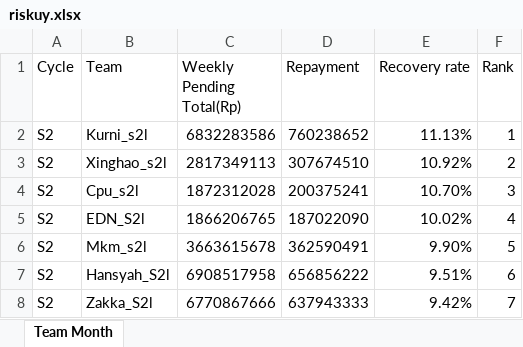
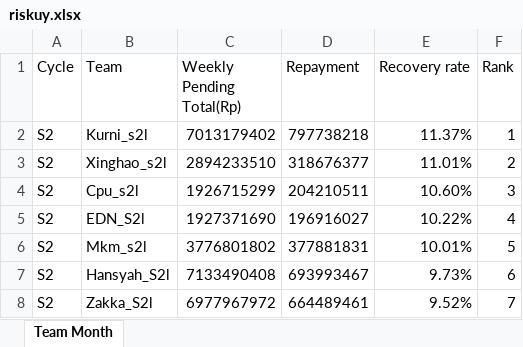
Before and after one commit to hansyahm99/first-project, an Excel workbook: riskuy.xlsx, sheet Team Month, drawn as a sheet; values as stored, in another font and other column widths than the file's, no borders; the diff names each change by its address in the sheet, - before the commit and + after, or states it on an @@ line.

```diff
--- a/riskuy.xlsx (sheet Team Month)
+++ b/riskuy.xlsx (sheet Team Month)
-C2 (Weekly Pending Total(Rp)): 6832283586
+C2 (Weekly Pending Total(Rp)): 7013179402
-D2 (Repayment): 760238652
+D2 (Repayment): 797738218
-E2 (Recovery rate): 11.13%
+E2 (Recovery rate): 11.37%
-C3 (Weekly Pending Total(Rp)): 2817349113
+C3 (Weekly Pending Total(Rp)): 2894233510
-D3 (Repayment): 307674510
+D3 (Repayment): 318676377
-E3 (Recovery rate): 10.92%
+E3 (Recovery rate): 11.01%
-C4 (Weekly Pending Total(Rp)): 1872312028
+C4 (Weekly Pending Total(Rp)): 1926715299
-D4 (Repayment): 200375241
+D4 (Repayment): 204210511
-E4 (Recovery rate): 10.70%
+E4 (Recovery rate): 10.60%
-C5 (Weekly Pending Total(Rp)): 1866206765
+C5 (Weekly Pending Total(Rp)): 1927371690
-D5 (Repayment): 187022090
+D5 (Repayment): 196916027
-E5 (Recovery rate): 10.02%
+E5 (Recovery rate): 10.22%
-C6 (Weekly Pending Total(Rp)): 3663615678
+C6 (Weekly Pending Total(Rp)): 3776801802
-D6 (Repayment): 362590491
+D6 (Repayment): 377881831
-E6 (Recovery rate): 9.90%
+E6 (Recovery rate): 10.01%
-C7 (Weekly Pending Total(Rp)): 6908517958
+C7 (Weekly Pending Total(Rp)): 7133490408
-D7 (Repayment): 656856222
+D7 (Repayment): 693993467
-E7 (Recovery rate): 9.51%
+E7 (Recovery rate): 9.73%
-C8 (Weekly Pending Total(Rp)): 6770867666
+C8 (Weekly Pending Total(Rp)): 6977967972
-D8 (Repayment): 637943333
+D8 (Repayment): 664489461
-E8 (Recovery rate): 9.42%
+E8 (Recovery rate): 9.52%
```
Also changed, not shown: nurlita.xlsx, riska.xlsx, 1 other file.
